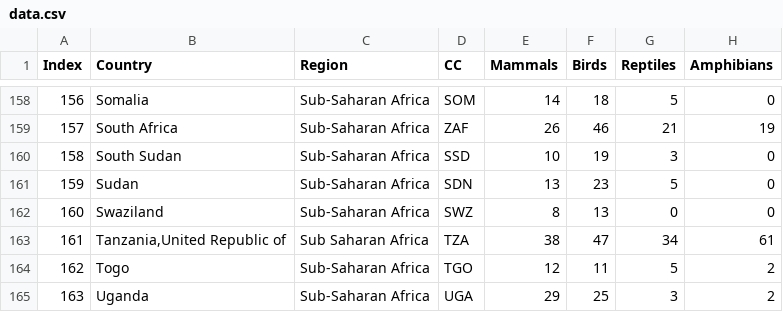
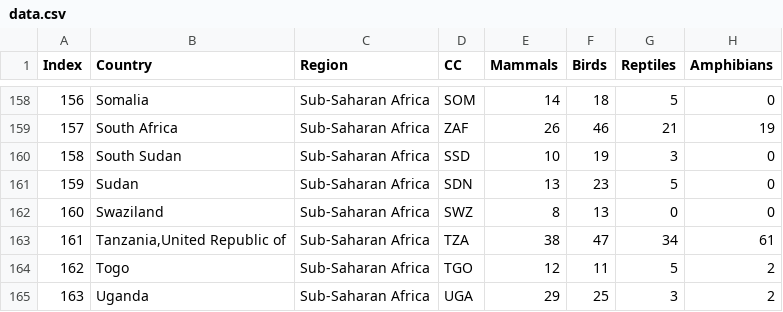
Before and after one commit to jadonwagstaff/dataviscourse_iucnredlist, a CSV file: data/data.csv, drawn as a sheet; only a part is shown, gaps mark what is left out; the diff names each change by its address in the sheet, - before the commit and + after, or states it on an @@ line.

```diff
--- a/data/data.csv
+++ b/data/data.csv
-C163 (Region): Sub Saharan Africa
+C163 (Region): Sub-Saharan Africa
```
Also changed, not shown: 5 other files.
